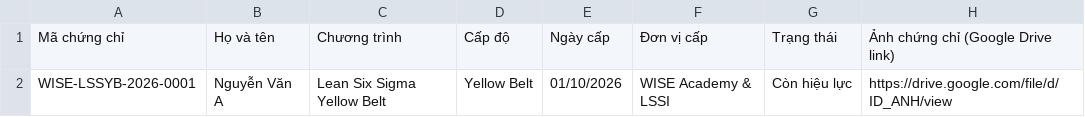
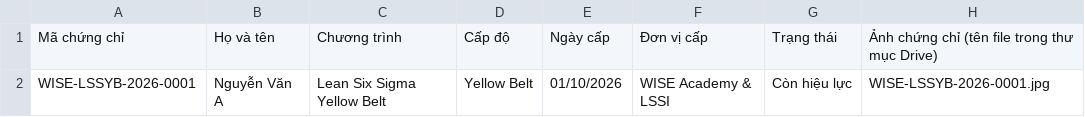
Before and after one commit to taiphancdt-png/WISE-Academy, a CSV file: docs/certificate-template.csv, drawn as a sheet.

```diff
--- a/docs/certificate-template.csv
+++ b/docs/certificate-template.csv
@@ -1,2 +1,2 @@
-Mã chứng chỉ,Họ và tên,Chương trình,Cấp độ,Ngày cấp,Đơn vị cấp,Trạng thái,Ảnh chứng chỉ (Google Drive link)
-WISE-LSSYB-2026-0001,Nguyễn Văn A,Lean Six Sigma Yellow Belt,Yellow Belt,01/10/2026,WISE Academy & LSSI,Còn hiệu lực,https://drive.google.com/file/d/ID_ANH/view
+Mã chứng chỉ,Họ và tên,Chương trình,Cấp độ,Ngày cấp,Đơn vị cấp,Trạng thái,Ảnh chứng chỉ (tên file trong thư mục Drive)
+WISE-LSSYB-2026-0001,Nguyễn Văn A,Lean Six Sigma Yellow Belt,Yellow Belt,01/10/2026,WISE Academy & LSSI,Còn hiệu lực,WISE-LSSYB-2026-0001.jpg
```
Also changed, not shown: 2 other files.
